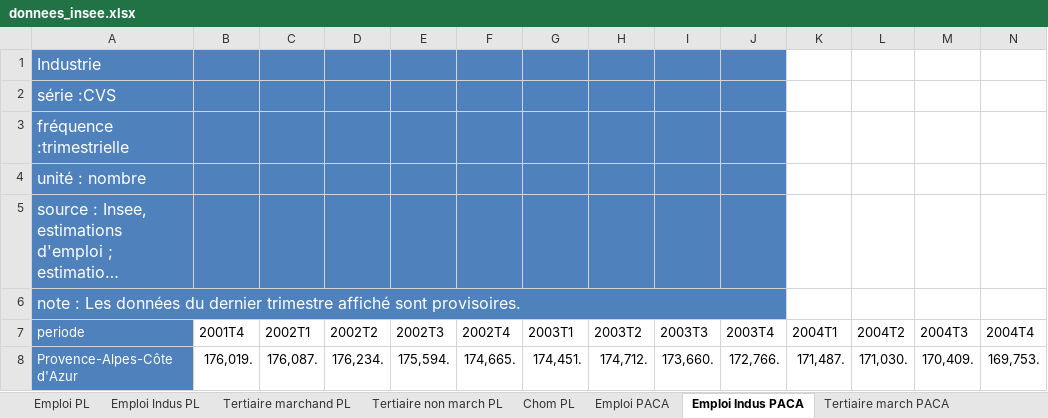
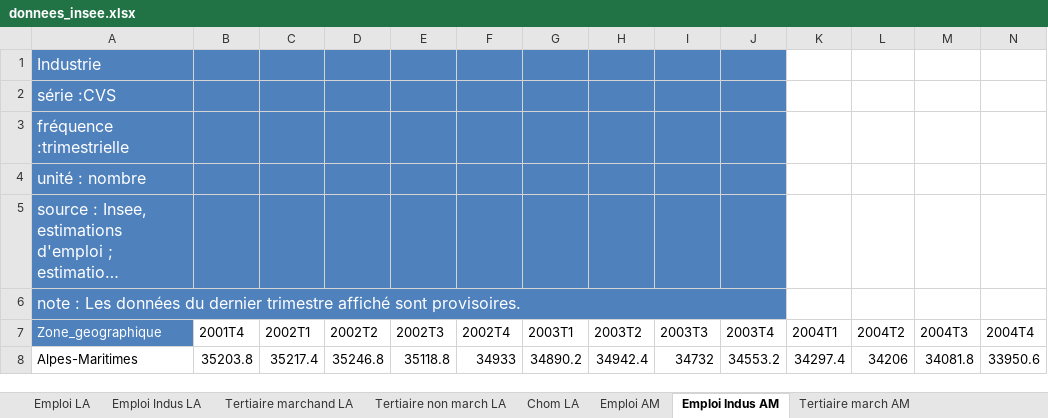
Before and after one commit to CinquinAndy/i1-mspr-data, an Excel workbook: data/donnees_insee.xlsx, sheet Emploi Indus AM, drawn as a sheet; only a part is shown; long unchanged cells end in …; values as stored, in another font and other column widths than the file's, no borders; removed rows and columns are numbered as before the commit, all else as after; rows hold the shown columns only; the diff names each change by its address in the sheet, - before the commit and + after, or states it on an @@ line.

```diff
--- a/data/donnees_insee.xlsx (sheet Emploi Indus AM)
+++ b/data/donnees_insee.xlsx (sheet Emploi Indus AM)
-sheet tab: Emploi PL
+sheet tab: Emploi LA
-sheet tab: Emploi Indus PL
+sheet tab: Emploi Indus LA
-sheet tab: Tertiaire marchand PL
+sheet tab: Tertiaire marchand LA
-sheet tab: Tertiaire non march PL
+sheet tab: Tertiaire non march LA
-sheet tab: Chom PL
+sheet tab: Chom LA
-sheet tab: Emploi PACA
+sheet tab: Emploi AM
-sheet tab: Emploi Indus PACA
+sheet tab: Emploi Indus AM
-sheet tab: Tertiaire march PACA
+sheet tab: Tertiaire march AM
-A7: periode
+A7: Zone_geographique
-row 8: Provence-Alpes-Côte d'Azur | 176,019. | 176,087. | 176,234. | 175,594. | 174,665. | 174,451. | 174,712. | 173,660. | 172,766. | 171,487. | 171,030. | 170,409. | 169,753.
+row 8: Alpes-Maritimes | 35203.8 | 35217.4 | 35246.8 | 35118.8 | 34933 | 34890.2 | 34942.4 | 34732 | 34553.2 | 34297.4 | 34206 | 34081.8 | 33950.6
```
Also changed, not shown: sheet TRAVAIL Tertiaire non march AM, sheet Tertiaire non march AM OK, sheet Tertiaire march AM, sheet Tertiaire non march LA, sheet Emploi Indus LA, sheet Chom LA, 4 more sheets, other sheet tabs, charts or pictures.
